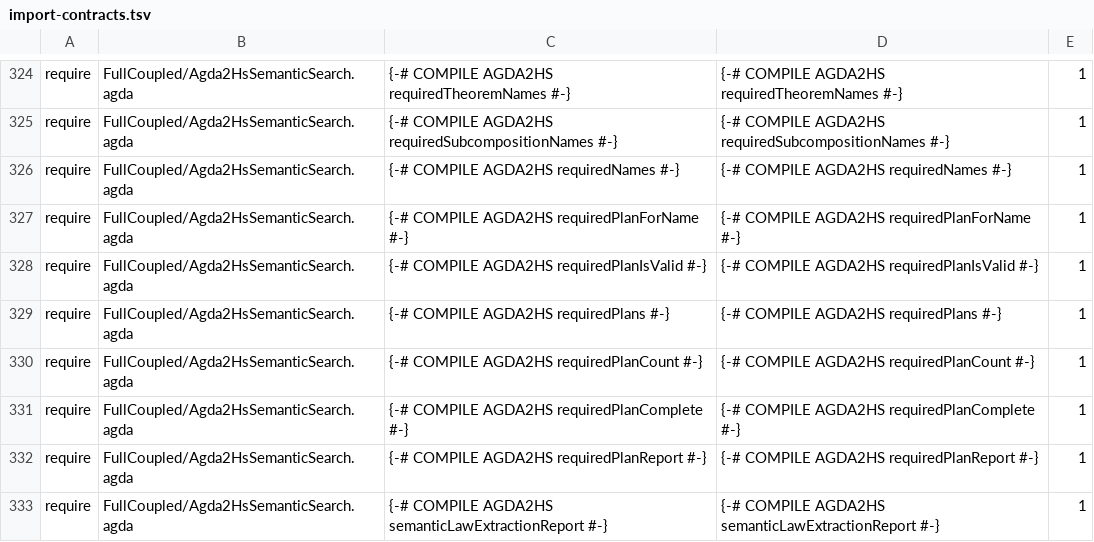
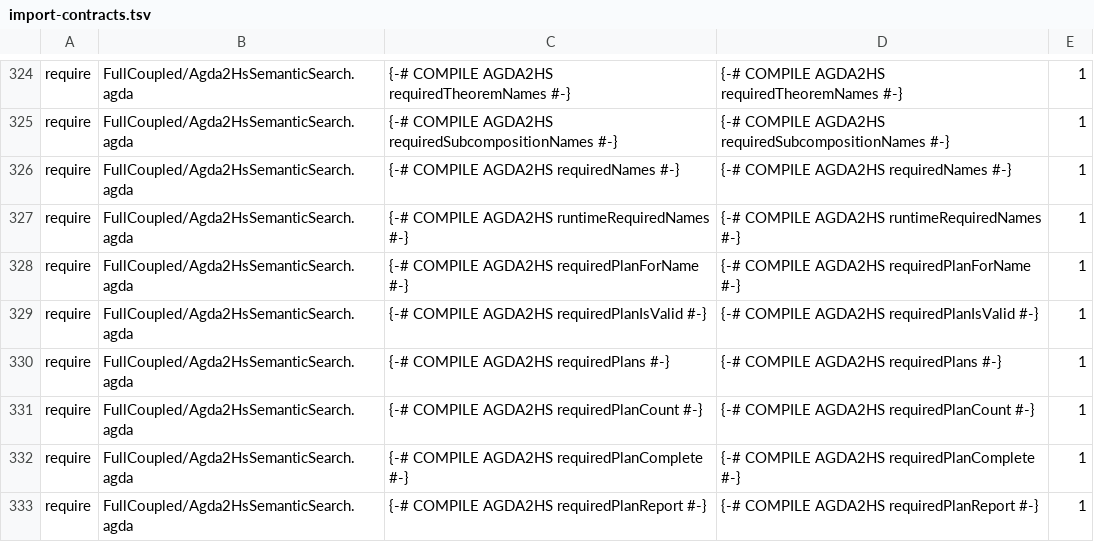
Before and after one commit to JohnChristianD/Deep-Watkins-Monoid-LSTM, a TSV file: .ci/agda/import-contracts.tsv, drawn as a sheet; only a part is shown, gaps mark what is left out; the shorter side is filled out with more unchanged rows; the diff names each change by its address in the sheet, - before the commit and + after, or states it on an @@ line.

Commit message:
ci(agda): guard runtime name list extraction pragma

```diff
--- a/.ci/agda/import-contracts.tsv
+++ b/.ci/agda/import-contracts.tsv
+row 327: require | FullCoupled/Agda2HsSemanticSearch.agda | {-# COMPILE AGDA2HS runtimeRequiredNames #-} | {-# COMPILE AGDA2HS runtimeRequiredNames #-} | 1
```
